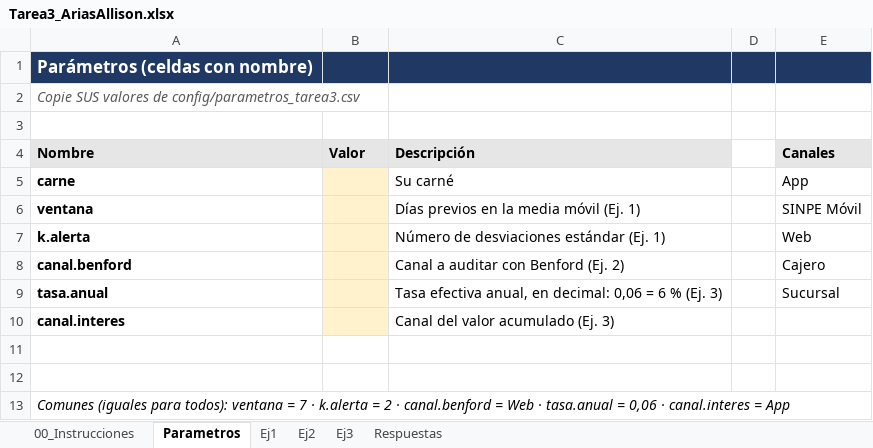
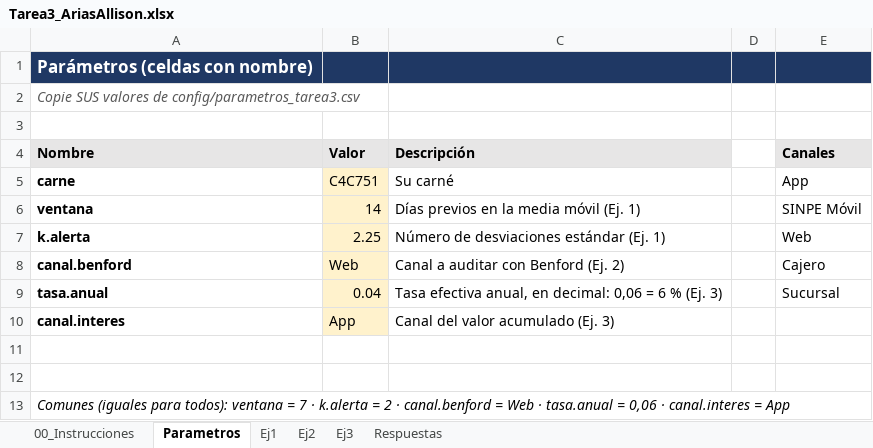
Before and after one commit to aarioli/Tarea3_AriasAllison, an Excel workbook: excel/Tarea3_AriasAllison.xlsx, sheet Parametros, drawn as a sheet; values as stored, in another font and other column widths than the file's, no borders; the diff names each change by its address in the sheet, - before the commit and + after, or states it on an @@ line.

```diff
--- a/excel/Tarea3_AriasAllison.xlsx (sheet Parametros)
+++ b/excel/Tarea3_AriasAllison.xlsx (sheet Parametros)
-B5 (Valor): (empty)
+B5 (Valor): C4C751
-B6 (Valor): (empty)
+B6 (Valor): 14
-B7 (Valor): (empty)
+B7 (Valor): 2.25
-B8 (Valor): (empty)
+B8 (Valor): Web
-B9 (Valor): (empty)
+B9 (Valor): 0.04
-B10 (Valor): (empty)
+B10 (Valor): App
```
Also changed, not shown: sheet Ej1.
